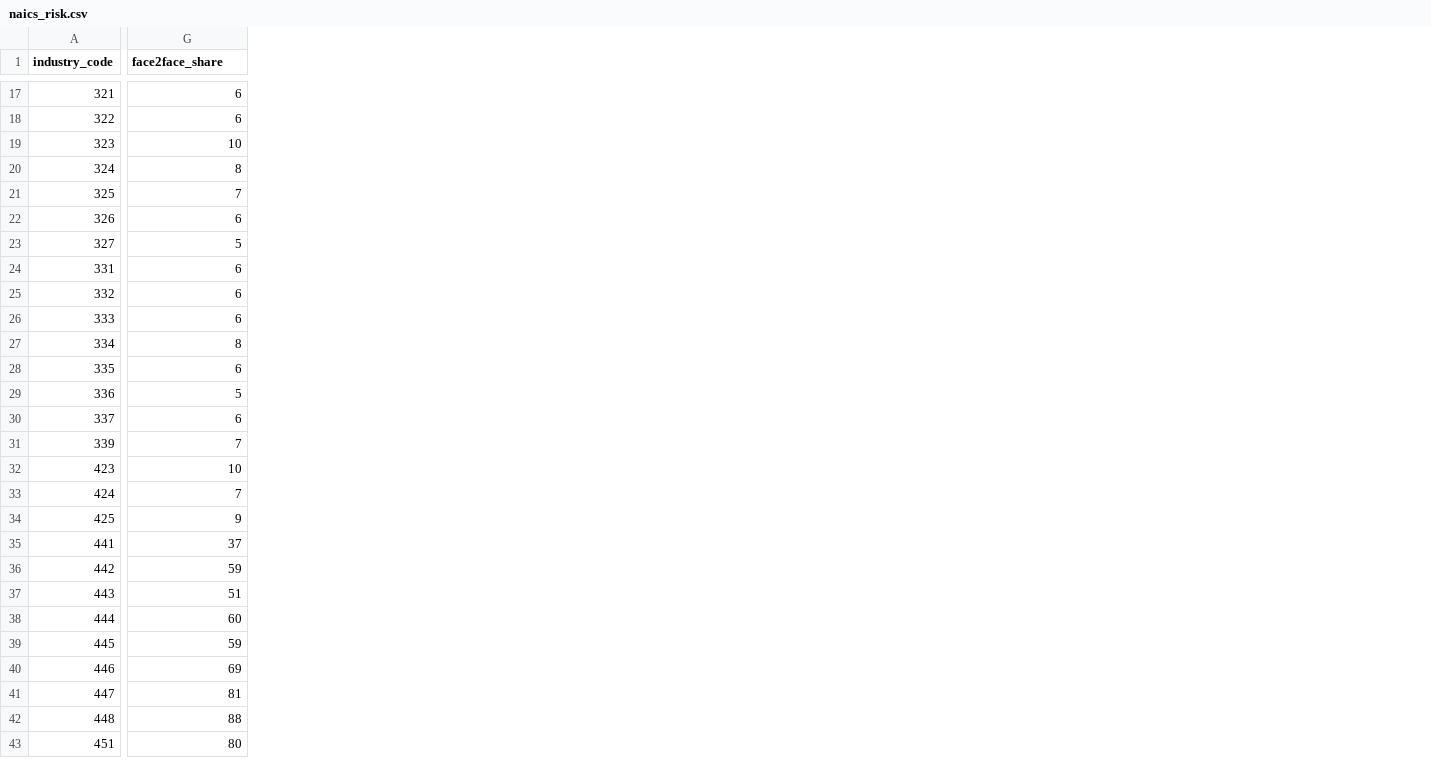
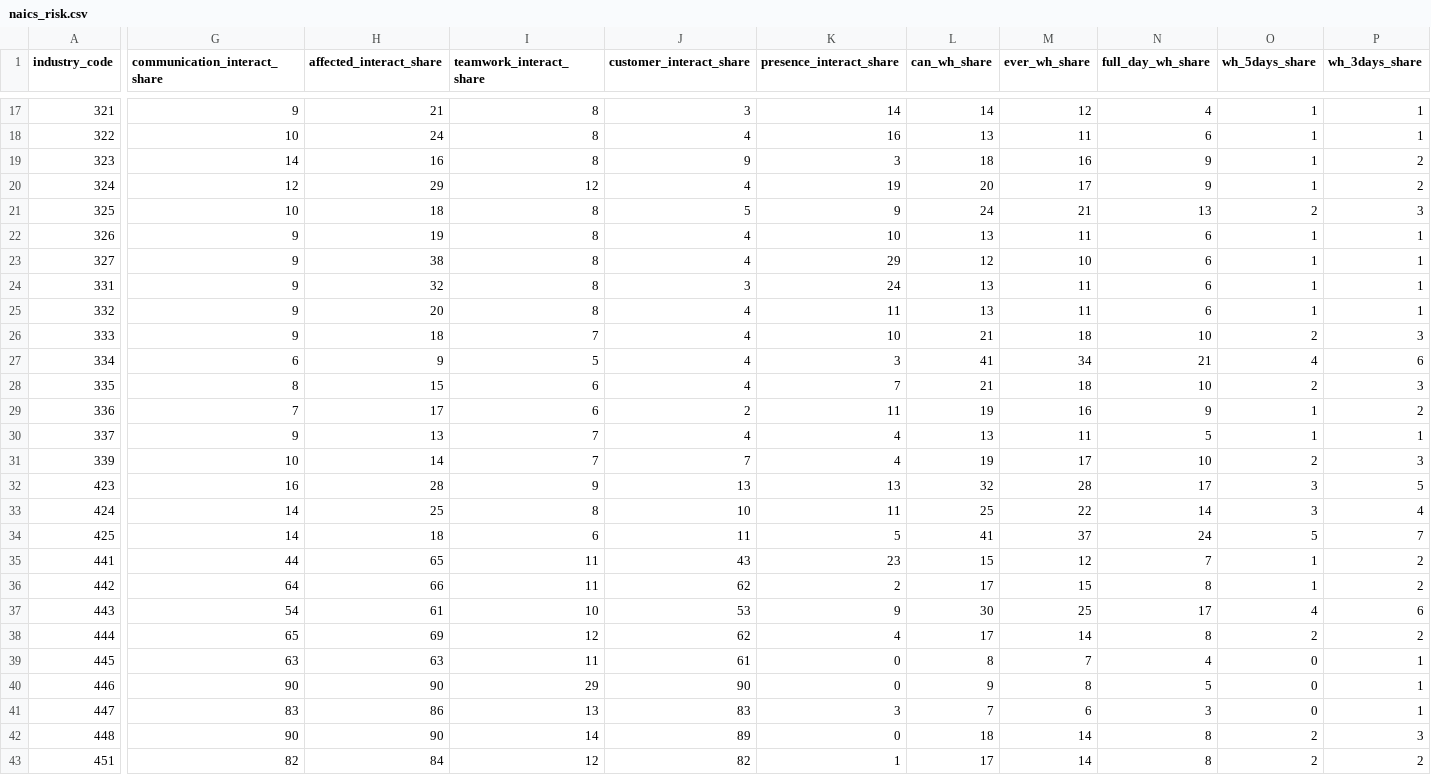
Before and after one commit to ceumicrodata/social-distancing, a CSV file: data/derived/occupation/naics_risk.csv, drawn as a sheet; only a part is shown, gaps mark what is left out; addresses are those after the commit; the diff covers the shown part only; the diff names each change by its address in the sheet, - before the commit and + after, or states it on an @@ line.

```diff
--- a/data/derived/occupation/naics_risk.csv
+++ b/data/derived/occupation/naics_risk.csv
+column G (communication_interact_share), rows 17-43: 9 | 10 | 14 | 12 | 10 | 9 | 9 | 9 | 9 | 9 | 6 | 8 | 7 | 9 | 10 | 16 | 14 | 14 | 44 | 64 | 54 | 65 | 63 | 90 | 83 | 90 | 82
+column H (affected_interact_share), rows 17-43: 21 | 24 | 16 | 29 | 18 | 19 | 38 | 32 | 20 | 18 | 9 | 15 | 17 | 13 | 14 | 28 | 25 | 18 | 65 | 66 | 61 | 69 | 63 | 90 | 86 | 90 | 84
+column I (teamwork_interact_share), rows 17-43: 8 | 8 | 8 | 12 | 8 | 8 | 8 | 8 | 8 | 7 | 5 | 6 | 6 | 7 | 7 | 9 | 8 | 6 | 11 | 11 | 10 | 12 | 11 | 29 | 13 | 14 | 12
+column J (customer_interact_share), rows 17-43: 3 | 4 | 9 | 4 | 5 | 4 | 4 | 3 | 4 | 4 | 4 | 4 | 2 | 4 | 7 | 13 | 10 | 11 | 43 | 62 | 53 | 62 | 61 | 90 | 83 | 89 | 82
+column K (presence_interact_share), rows 17-43: 14 | 16 | 3 | 19 | 9 | 10 | 29 | 24 | 11 | 10 | 3 | 7 | 11 | 4 | 4 | 13 | 11 | 5 | 23 | 2 | 9 | 4 | 0 | 0 | 3 | 0 | 1
+column L (can_wh_share), rows 17-43: 14 | 13 | 18 | 20 | 24 | 13 | 12 | 13 | 13 | 21 | 41 | 21 | 19 | 13 | 19 | 32 | 25 | 41 | 15 | 17 | 30 | 17 | 8 | 9 | 7 | 18 | 17
+column M (ever_wh_share), rows 17-43: 12 | 11 | 16 | 17 | 21 | 11 | 10 | 11 | 11 | 18 | 34 | 18 | 16 | 11 | 17 | 28 | 22 | 37 | 12 | 15 | 25 | 14 | 7 | 8 | 6 | 14 | 14
+column O (wh_5days_share), rows 17-43: 1 | 1 | 1 | 1 | 2 | 1 | 1 | 1 | 1 | 2 | 4 | 2 | 1 | 1 | 2 | 3 | 3 | 5 | 1 | 1 | 4 | 2 | 0 | 0 | 0 | 2 | 2
+column P (wh_3days_share), rows 17-43: 1 | 1 | 2 | 2 | 3 | 1 | 1 | 1 | 1 | 3 | 6 | 3 | 2 | 1 | 3 | 5 | 4 | 7 | 2 | 2 | 6 | 2 | 1 | 1 | 1 | 3 | 2
-N1: face2face_share
+N1: full_day_wh_share
-N17 (full_day_wh_share): 6
+N17 (full_day_wh_share): 4
-N19 (full_day_wh_share): 10
+N19 (full_day_wh_share): 9
-N20 (full_day_wh_share): 8
+N20 (full_day_wh_share): 9
-N21 (full_day_wh_share): 7
+N21 (full_day_wh_share): 13
-N23 (full_day_wh_share): 5
+N23 (full_day_wh_share): 6
-N26 (full_day_wh_share): 6
+N26 (full_day_wh_share): 10
-N27 (full_day_wh_share): 8
+N27 (full_day_wh_share): 21
-N28 (full_day_wh_share): 6
+N28 (full_day_wh_share): 10
-N29 (full_day_wh_share): 5
+N29 (full_day_wh_share): 9
-N30 (full_day_wh_share): 6
+N30 (full_day_wh_share): 5
-N31 (full_day_wh_share): 7
+N31 (full_day_wh_share): 10
-N32 (full_day_wh_share): 10
+N32 (full_day_wh_share): 17
-N33 (full_day_wh_share): 7
+N33 (full_day_wh_share): 14
-N34 (full_day_wh_share): 9
+N34 (full_day_wh_share): 24
-N35 (full_day_wh_share): 37
+N35 (full_day_wh_share): 7
-N36 (full_day_wh_share): 59
+N36 (full_day_wh_share): 8
-N37 (full_day_wh_share): 51
+N37 (full_day_wh_share): 17
-N38 (full_day_wh_share): 60
+N38 (full_day_wh_share): 8
-N39 (full_day_wh_share): 59
+N39 (full_day_wh_share): 4
-N40 (full_day_wh_share): 69
+N40 (full_day_wh_share): 5
-N41 (full_day_wh_share): 81
+N41 (full_day_wh_share): 3
-N42 (full_day_wh_share): 88
+N42 (full_day_wh_share): 8
-N43 (full_day_wh_share): 80
+N43 (full_day_wh_share): 8
```
Also changed, not shown: 6 added columns and 65 edited cells elsewhere in this file, 1 other file.
